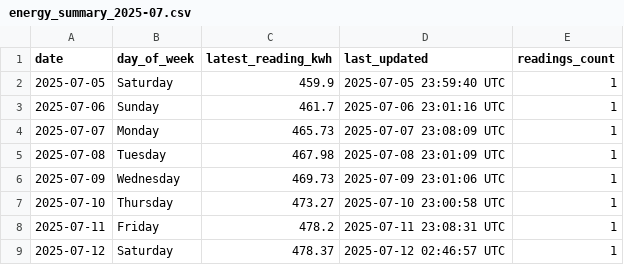
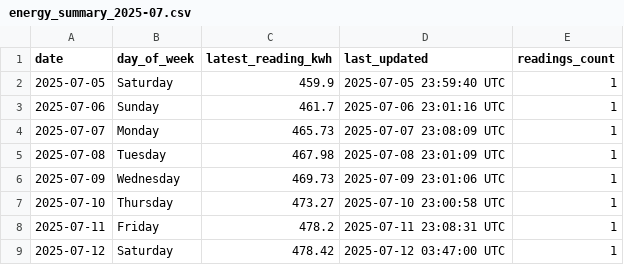
Before and after one commit to Youssef2id/tuya_energy_logger, a CSV file: data/monthly/energy_summary_2025-07.csv, drawn as a sheet.

```diff
--- a/data/monthly/energy_summary_2025-07.csv
+++ b/data/monthly/energy_summary_2025-07.csv
@@ -8,2 +8,2 @@ date,day_of_week,latest_reading_kwh,last_updated,readings_count
 2025-07-11,Friday,478.2,2025-07-11 23:08:31 UTC,1
-2025-07-12,Saturday,478.37,2025-07-12 02:46:57 UTC,1
+2025-07-12,Saturday,478.42,2025-07-12 03:47:00 UTC,1
```
Also changed, not shown: data/daily/energy_2025-07-12.csv, 4 other files.
